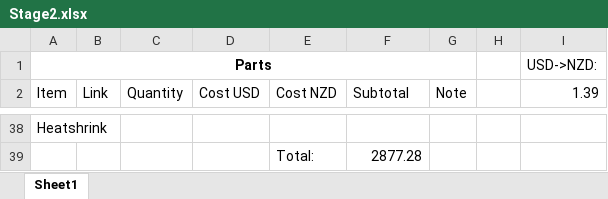
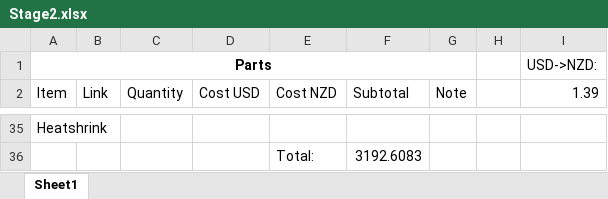
Before and after one commit to bahusvel/HAPi-Cluster, an Excel workbook: docs/Stage2.xlsx, sheet Sheet1, drawn as a sheet; only a part is shown, gaps mark what is left out; values as stored, in another font and other column widths than the file's, no borders; addresses are those after the commit; the diff covers the shown part only; the diff names each change by its address in the sheet, - before the commit and + after, or states it on an @@ line.

```diff
--- a/docs/Stage2.xlsx (sheet Sheet1)
+++ b/docs/Stage2.xlsx (sheet Sheet1)
-F36 (Subtotal): 2877.28
+F36 (Subtotal): 3192.6083
```
Also changed, not shown: 4 added rows, 7 removed rows and 26 edited cells elsewhere in this sheet, formulas that keep their value.
